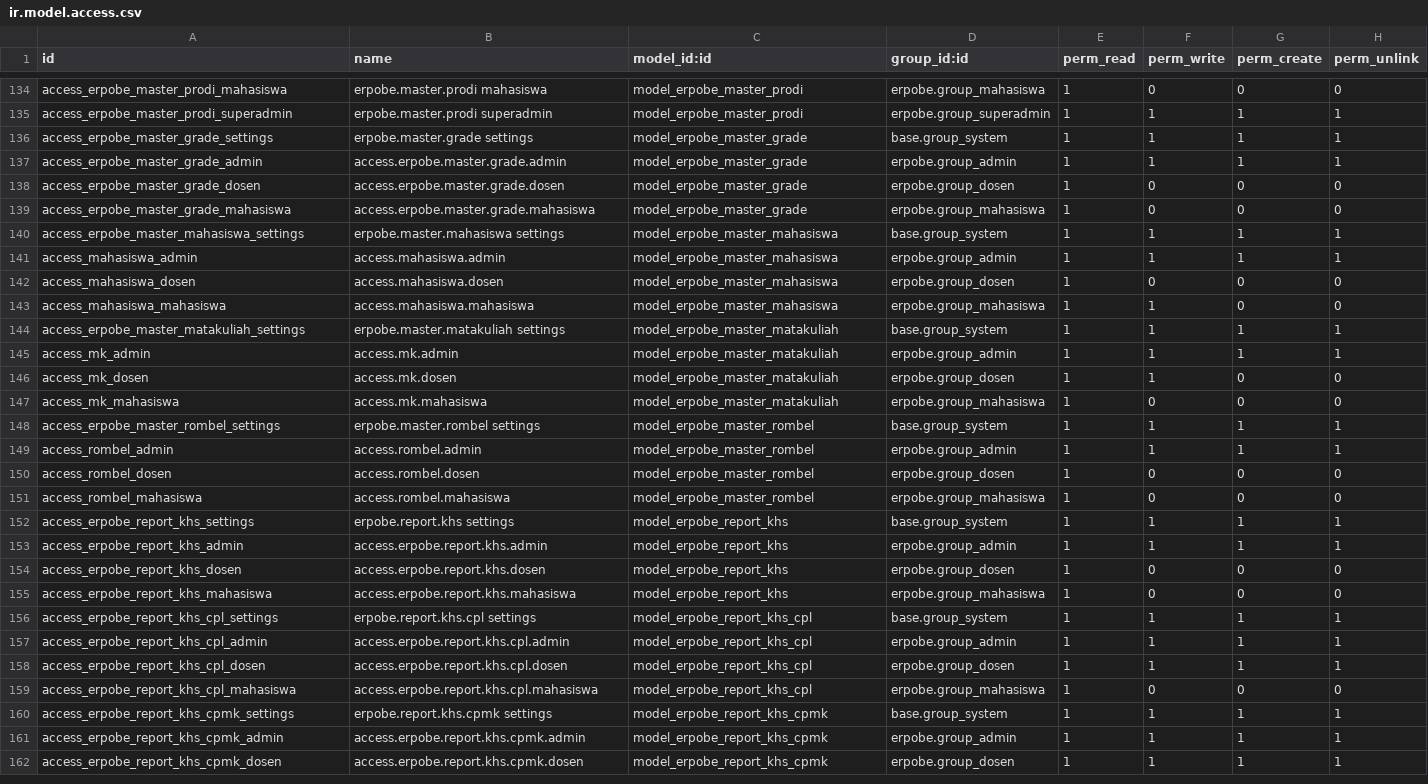
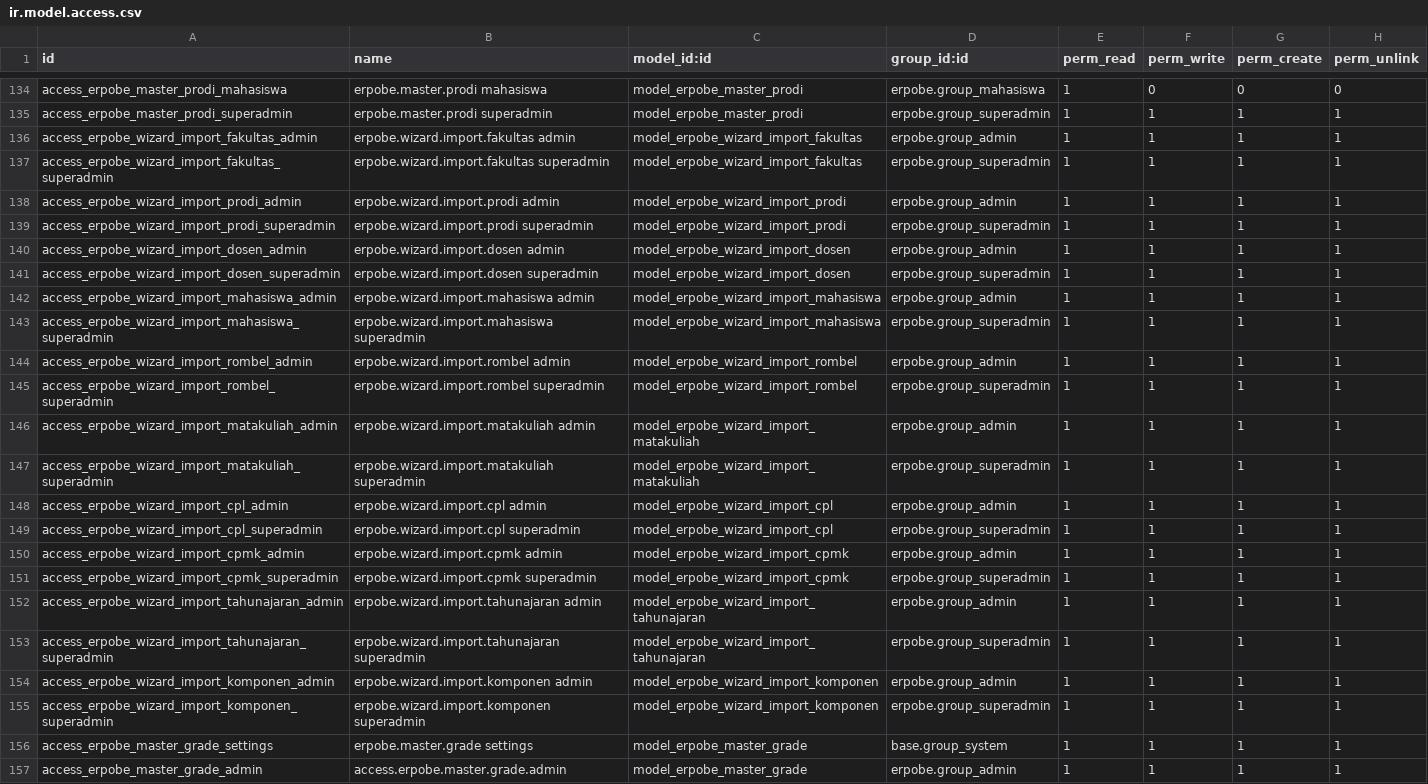
Before and after one commit to SesaSatriva/erpobe_odoo19, a CSV file: security/ir.model.access.csv, drawn as a sheet; only a part is shown, gaps mark what is left out; the shorter side is filled out with more unchanged rows.

Commit message:
feat : add import export feature

```diff
--- a/security/ir.model.access.csv
+++ b/security/ir.model.access.csv
@@ -135,2 +135,22 @@ access_erpobe_master_prodi_mahasiswa,erpobe.master.prodi mahasiswa,model_erpobe_
 access_erpobe_master_prodi_superadmin,erpobe.master.prodi superadmin,model_erpobe_master_prodi,erpobe.group_superadmin,1,1,1,1
+access_erpobe_wizard_import_fakultas_admin,erpobe.wizard.import.fakultas admin,model_erpobe_wizard_import_fakultas,erpobe.group_admin,1,1,1,1
+access_erpobe_wizard_import_fakultas_superadmin,erpobe.wizard.import.fakultas superadmin,model_erpobe_wizard_import_fakultas,erpobe.group_superadmin,1,1,1,1
+access_erpobe_wizard_import_prodi_admin,erpobe.wizard.import.prodi admin,model_erpobe_wizard_import_prodi,erpobe.group_admin,1,1,1,1
+access_erpobe_wizard_import_prodi_superadmin,erpobe.wizard.import.prodi superadmin,model_erpobe_wizard_import_prodi,erpobe.group_superadmin,1,1,1,1
+access_erpobe_wizard_import_dosen_admin,erpobe.wizard.import.dosen admin,model_erpobe_wizard_import_dosen,erpobe.group_admin,1,1,1,1
+access_erpobe_wizard_import_dosen_superadmin,erpobe.wizard.import.dosen superadmin,model_erpobe_wizard_import_dosen,erpobe.group_superadmin,1,1,1,1
+access_erpobe_wizard_import_mahasiswa_admin,erpobe.wizard.import.mahasiswa admin,model_erpobe_wizard_import_mahasiswa,erpobe.group_admin,1,1,1,1
+access_erpobe_wizard_import_mahasiswa_superadmin,erpobe.wizard.import.mahasiswa superadmin,model_erpobe_wizard_import_mahasiswa,erpobe.group_superadmin,1,1,1,1
+access_erpobe_wizard_import_rombel_admin,erpobe.wizard.import.rombel admin,model_erpobe_wizard_import_rombel,erpobe.group_admin,1,1,1,1
+access_erpobe_wizard_import_rombel_superadmin,erpobe.wizard.import.rombel superadmin,model_erpobe_wizard_import_rombel,erpobe.group_superadmin,1,1,1,1
+access_erpobe_wizard_import_matakuliah_admin,erpobe.wizard.import.matakuliah admin,model_erpobe_wizard_import_matakuliah,erpobe.group_admin,1,1,1,1
+access_erpobe_wizard_import_matakuliah_superadmin,erpobe.wizard.import.matakuliah superadmin,model_erpobe_wizard_import_matakuliah,erpobe.group_superadmin,1,1,1,1
+access_erpobe_wizard_import_cpl_admin,erpobe.wizard.import.cpl admin,model_erpobe_wizard_import_cpl,erpobe.group_admin,1,1,1,1
+access_erpobe_wizard_import_cpl_superadmin,erpobe.wizard.import.cpl superadmin,model_erpobe_wizard_import_cpl,erpobe.group_superadmin,1,1,1,1
+access_erpobe_wizard_import_cpmk_admin,erpobe.wizard.import.cpmk admin,model_erpobe_wizard_import_cpmk,erpobe.group_admin,1,1,1,1
+access_erpobe_wizard_import_cpmk_superadmin,erpobe.wizard.import.cpmk superadmin,model_erpobe_wizard_import_cpmk,erpobe.group_superadmin,1,1,1,1
+access_erpobe_wizard_import_tahunajaran_admin,erpobe.wizard.import.tahunajaran admin,model_erpobe_wizard_import_tahunajaran,erpobe.group_admin,1,1,1,1
+access_erpobe_wizard_import_tahunajaran_superadmin,erpobe.wizard.import.tahunajaran superadmin,model_erpobe_wizard_import_tahunajaran,erpobe.group_superadmin,1,1,1,1
+access_erpobe_wizard_import_komponen_admin,erpobe.wizard.import.komponen admin,model_erpobe_wizard_import_komponen,erpobe.group_admin,1,1,1,1
+access_erpobe_wizard_import_komponen_superadmin,erpobe.wizard.import.komponen superadmin,model_erpobe_wizard_import_komponen,erpobe.group_superadmin,1,1,1,1
 access_erpobe_master_grade_settings,erpobe.master.grade settings,model_erpobe_master_grade,base.group_system,1,1,1,1
```
Also changed, not shown: 17 other files.
